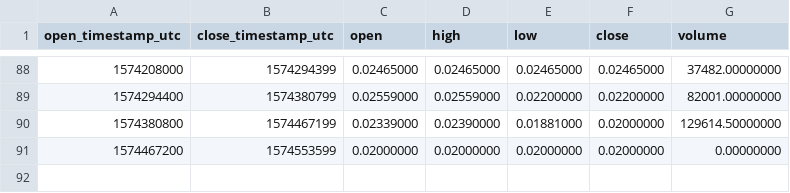
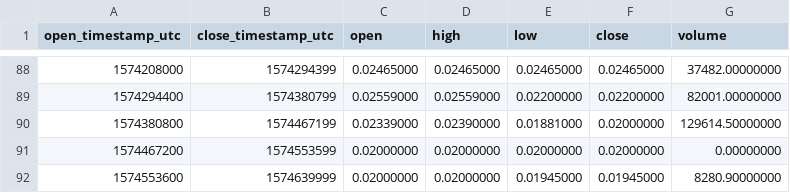
Before and after one commit to cryptobigbro/binance-PERLUSDC, a CSV file: binance-PERLUSDC-1d.csv, drawn as a sheet; only a part is shown, gaps mark what is left out; the diff names each change by its address in the sheet, - before the commit and + after, or states it on an @@ line.

```diff
--- a/binance-PERLUSDC-1d.csv
+++ b/binance-PERLUSDC-1d.csv
+row 92: 1574553600 | 1574639999 | 0.02000000 | 0.02000000 | 0.01945000 | 0.01945000 | 8280.90000000
```
Also changed, not shown: binance-PERLUSDC-1h.csv.
